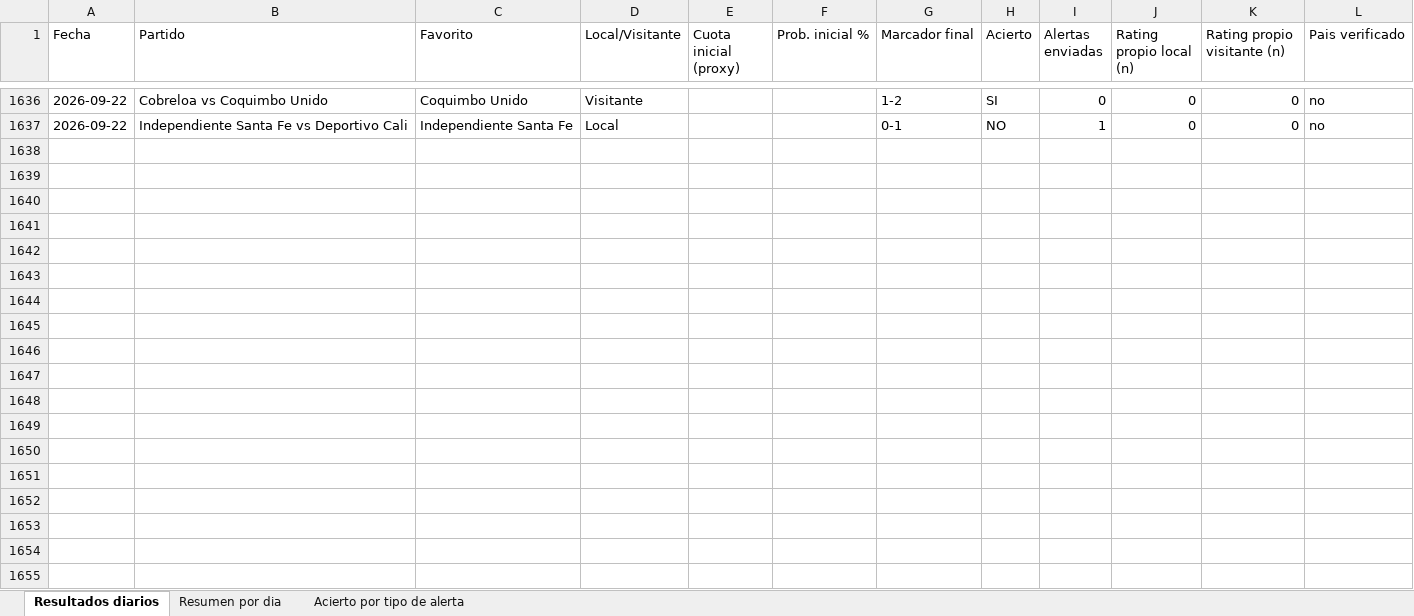
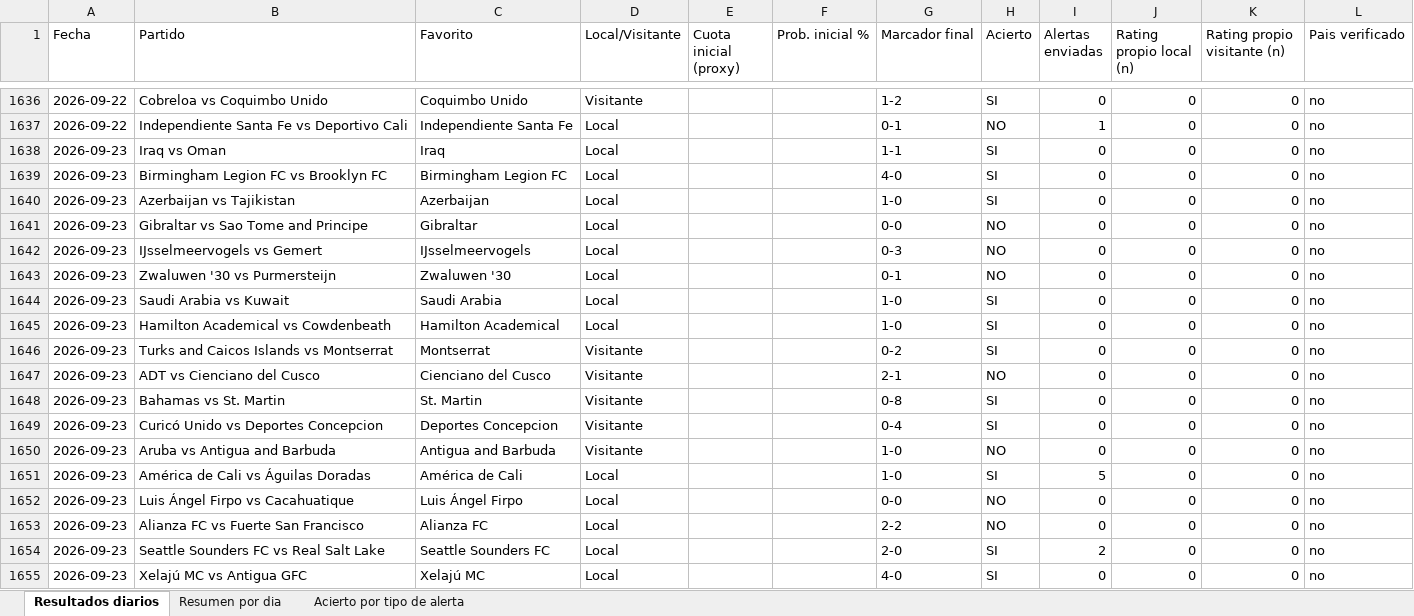
Before and after one commit to erikolivo/Mimoexcel, an Excel workbook: data/estadisticas.xlsx, sheet Resultados diarios, drawn as a sheet; only a part is shown, gaps mark what is left out; values as stored, in another font and other column widths than the file's, no borders; the diff names each change by its address in the sheet, - before the commit and + after, or states it on an @@ line.

```diff
--- a/data/estadisticas.xlsx (sheet Resultados diarios)
+++ b/data/estadisticas.xlsx (sheet Resultados diarios)
+row 1638: 2026-09-23 | Iraq vs Oman | Iraq | Local |  |  | 1-1 | SI | 0 | 0 | 0 | no
+row 1639: 2026-09-23 | Birmingham Legion FC vs Brooklyn FC | Birmingham Legion FC | Local |  |  | 4-0 | SI | 0 | 0 | 0 | no
+row 1640: 2026-09-23 | Azerbaijan vs Tajikistan | Azerbaijan | Local |  |  | 1-0 | SI | 0 | 0 | 0 | no
+row 1641: 2026-09-23 | Gibraltar vs Sao Tome and Principe | Gibraltar | Local |  |  | 0-0 | NO | 0 | 0 | 0 | no
+row 1642: 2026-09-23 | IJsselmeervogels vs Gemert | IJsselmeervogels | Local |  |  | 0-3 | NO | 0 | 0 | 0 | no
+row 1643: 2026-09-23 | Zwaluwen '30 vs Purmersteijn | Zwaluwen '30 | Local |  |  | 0-1 | NO | 0 | 0 | 0 | no
+row 1644: 2026-09-23 | Saudi Arabia vs Kuwait | Saudi Arabia | Local |  |  | 1-0 | SI | 0 | 0 | 0 | no
+row 1645: 2026-09-23 | Hamilton Academical vs Cowdenbeath | Hamilton Academical | Local |  |  | 1-0 | SI | 0 | 0 | 0 | no
+row 1646: 2026-09-23 | Turks and Caicos Islands vs Montserrat | Montserrat | Visitante |  |  | 0-2 | SI | 0 | 0 | 0 | no
+row 1647: 2026-09-23 | ADT vs Cienciano del Cusco | Cienciano del Cusco | Visitante |  |  | 2-1 | NO | 0 | 0 | 0 | no
+row 1648: 2026-09-23 | Bahamas vs St. Martin | St. Martin | Visitante |  |  | 0-8 | SI | 0 | 0 | 0 | no
+row 1649: 2026-09-23 | Curicó Unido vs Deportes Concepcion | Deportes Concepcion | Visitante |  |  | 0-4 | SI | 0 | 0 | 0 | no
+row 1650: 2026-09-23 | Aruba vs Antigua and Barbuda | Antigua and Barbuda | Visitante |  |  | 1-0 | NO | 0 | 0 | 0 | no
+row 1651: 2026-09-23 | América de Cali vs Águilas Doradas | América de Cali | Local |  |  | 1-0 | SI | 5 | 0 | 0 | no
+row 1652: 2026-09-23 | Luis Ángel Firpo vs Cacahuatique | Luis Ángel Firpo | Local |  |  | 0-0 | NO | 0 | 0 | 0 | no
+row 1653: 2026-09-23 | Alianza FC vs Fuerte San Francisco | Alianza FC | Local |  |  | 2-2 | NO | 0 | 0 | 0 | no
+row 1654: 2026-09-23 | Seattle Sounders FC vs Real Salt Lake | Seattle Sounders FC | Local |  |  | 2-0 | SI | 2 | 0 | 0 | no
+row 1655: 2026-09-23 | Xelajú MC vs Antigua GFC | Xelajú MC | Local |  |  | 4-0 | SI | 0 | 0 | 0 | no
```
Also changed, not shown: sheet Acierto por tipo de alerta, sheet Resumen por dia, 4 other files.
